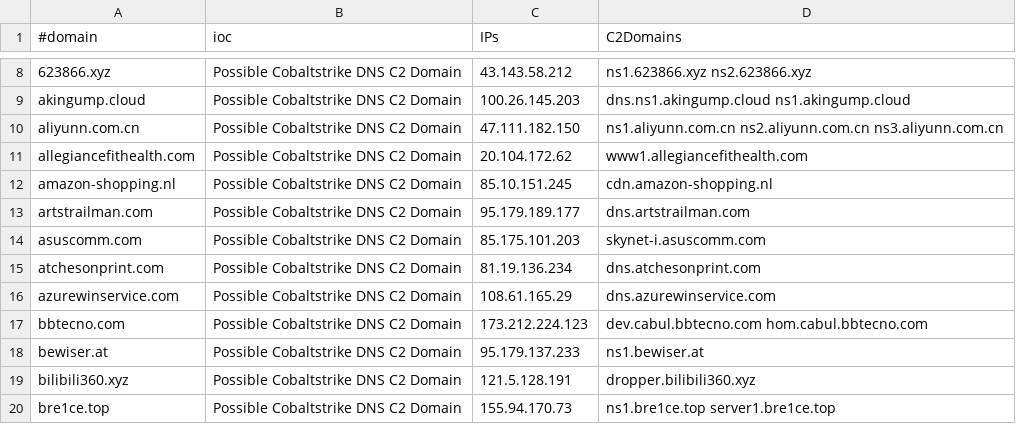
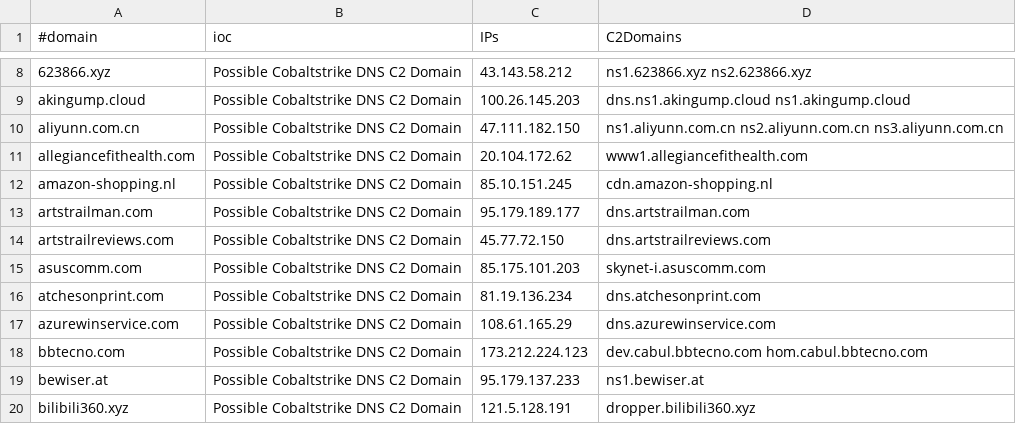
Before and after one commit to beac0n5/C2IntelFeeds, a CSV file: feeds/DNSC2Domains-30day.csv, drawn as a sheet; only a part is shown, gaps mark what is left out; the shorter side is filled out with more unchanged rows.

```diff
--- a/feeds/DNSC2Domains-30day.csv
+++ b/feeds/DNSC2Domains-30day.csv
@@ -13,2 +13,3 @@
 "artstrailman.com","Possible Cobaltstrike DNS C2 Domain","95.179.189.177","dns.artstrailman.com"
+"artstrailreviews.com","Possible Cobaltstrike DNS C2 Domain","45.77.72.150","dns.artstrailreviews.com"
 "asuscomm.com","Possible Cobaltstrike DNS C2 Domain","85.175.101.203","skynet-i.asuscomm.com"
```
Also changed, not shown: feeds/DNSC2Domains.csv, feeds/domainC2swithURLwithIP-30day-filter-abused.csv, 16 other files.
